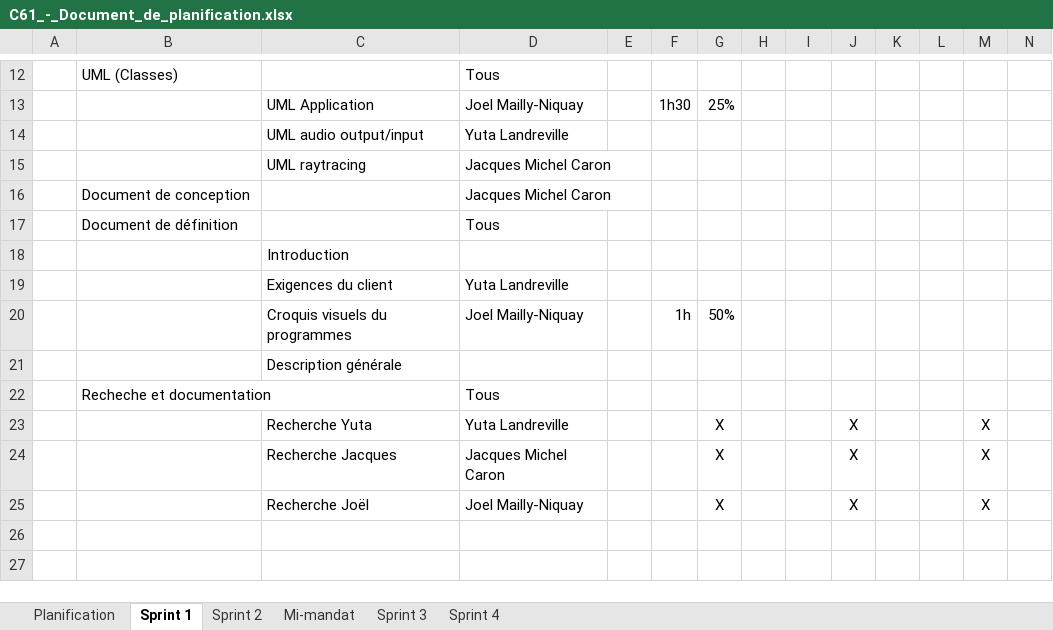
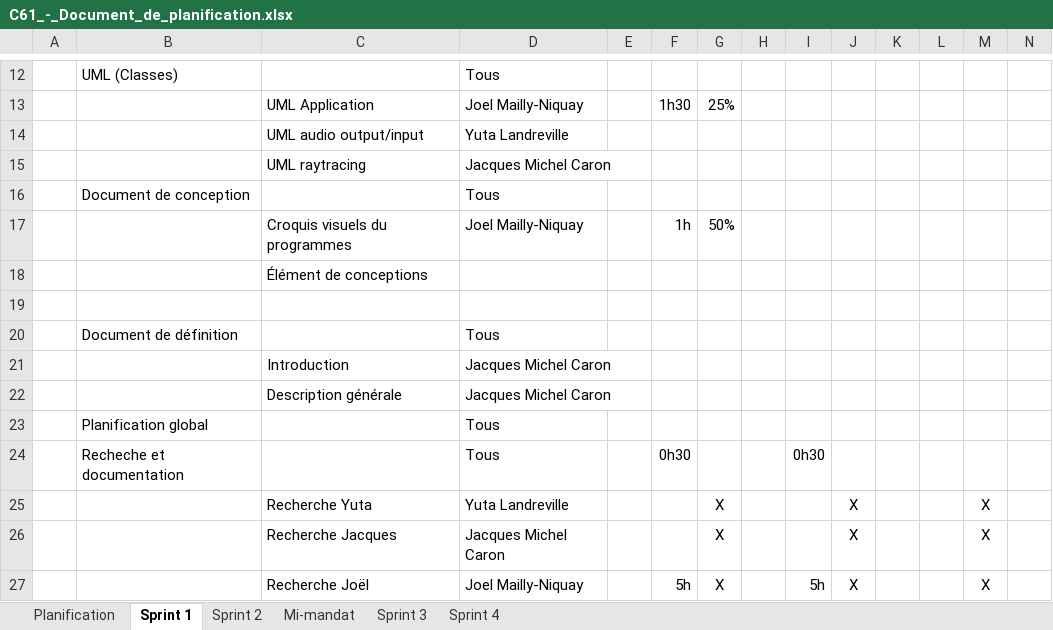
Before and after one commit to Cemecla/Acoustic-Tracing, an Excel workbook: doc/C61_-_Document_de_planification.xlsx, sheet Sprint 1, drawn as a sheet; only a part is shown, gaps mark what is left out; values as stored, in another font and other column widths than the file's, no borders; conditional formats not drawn; removed rows and columns are numbered as before the commit, all else as after; the diff names each change by its address in the sheet, - before the commit and + after, or states it on an @@ line.

Commit message:
Update planification and QT testing

```diff
--- a/doc/C61_-_Document_de_planification.xlsx (sheet Sprint 1)
+++ b/doc/C61_-_Document_de_planification.xlsx (sheet Sprint 1)
-D16: Jacques Michel Caron
+D16: Tous
@@ row 20 moved to row 17: Croquis visuels du programmes @@
+row 18:  |  | Élément de conceptions
+row 19: (empty)
-D21: (empty)
+D21: Jacques Michel Caron
-row 19:  |  | Exigences du client | Yuta Landreville
-D22: (empty)
+D22: Jacques Michel Caron
-B23: Recheche et documentation
+B23: Planification global
+row 24:  | Recheche et documentation |  | Tous |  | 0h30 |  |  | 0h30
-F27: (empty)
+F27: 5h
-I27: (empty)
+I27: 5h
```
Also changed, not shown: sheet Planification, 10 other files.
